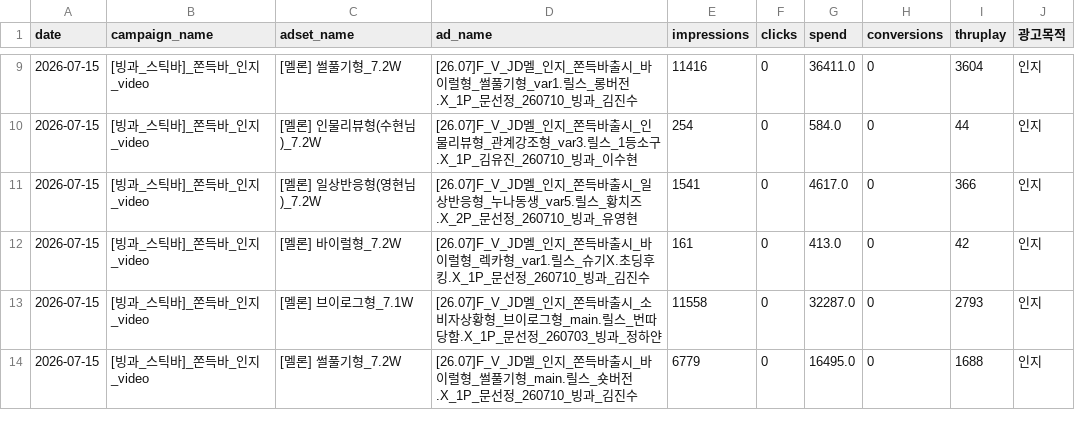
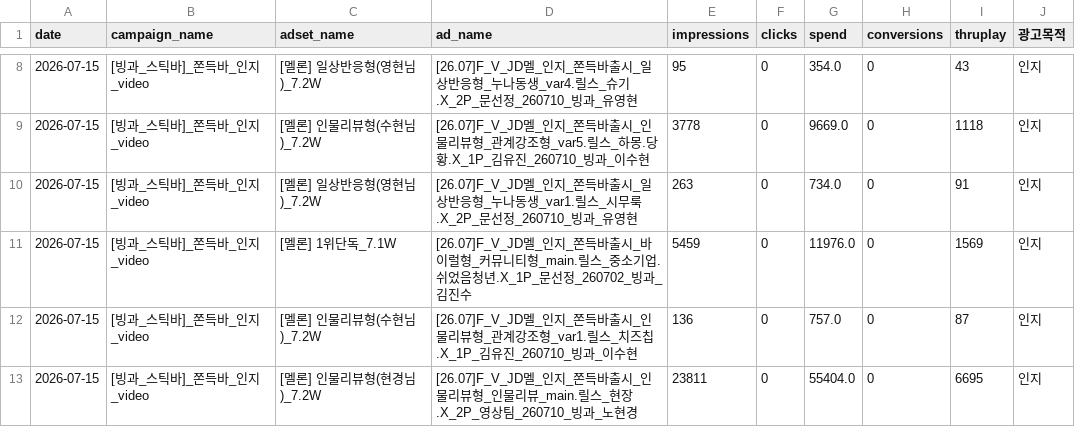
Before and after one commit to sonyg-ops/lalasweet-icecream-dashboard, a CSV file: data/tiktok_raw_2026-07-15_2026-07-15.csv, drawn as a sheet; only a part is shown, gaps mark what is left out; the diff covers the shown part only.

```diff
--- a/data/tiktok_raw_2026-07-15_2026-07-15.csv
+++ b/data/tiktok_raw_2026-07-15_2026-07-15.csv
@@ -9,6 +8,6 @@
-2026-07-15,[빙과_스틱바]_쫀득바_인지_video,[멜론] 썰풀기형_7.2W,[26.07]F_V_JD멜_인지_쫀득바출시_바이럴형_썰풀기형_var1.릴스_롱버전.X_1P_문선정_260710_빙과_김진수,11416,0,36411.0,0,3604,인지
-2026-07-15,[빙과_스틱바]_쫀득바_인지_video,[멜론] 인물리뷰형(수현님)_7.2W,[26.07]F_V_JD멜_인지_쫀득바출시_인물리뷰형_관계강조형_var3.릴스_1등소구.X_1P_김유진_260710_빙과_이수현,254,0,584.0,0,44,인지
-2026-07-15,[빙과_스틱바]_쫀득바_인지_video,[멜론] 일상반응형(영현님)_7.2W,[26.07]F_V_JD멜_인지_쫀득바출시_일상반응형_누나동생_var5.릴스_황치즈.X_2P_문선정_260710_빙과_유영현,1541,0,4617.0,0,366,인지
-2026-07-15,[빙과_스틱바]_쫀득바_인지_video,[멜론] 바이럴형_7.2W,[26.07]F_V_JD멜_인지_쫀득바출시_바이럴형_렉카형_var1.릴스_슈기X.초딩후킹.X_1P_문선정_260710_빙과_김진수,161,0,413.0,0,42,인지
-2026-07-15,[빙과_스틱바]_쫀득바_인지_video,[멜론] 브이로그형_7.1W,[26.07]F_V_JD멜_인지_쫀득바출시_소비자상황형_브이로그형_main.릴스_번따당함.X_1P_문선정_260703_빙과_정하얀,11558,0,32287.0,0,2793,인지
-2026-07-15,[빙과_스틱바]_쫀득바_인지_video,[멜론] 썰풀기형_7.2W,[26.07]F_V_JD멜_인지_쫀득바출시_바이럴형_썰풀기형_main.릴스_숏버전.X_1P_문선정_260710_빙과_김진수,6779,0,16495.0,0,1688,인지
+2026-07-15,[빙과_스틱바]_쫀득바_인지_video,[멜론] 일상반응형(영현님)_7.2W,[26.07]F_V_JD멜_인지_쫀득바출시_일상반응형_누나동생_var4.릴스_슈기.X_2P_문선정_260710_빙과_유영현,95,0,354.0,0,43,인지
+2026-07-15,[빙과_스틱바]_쫀득바_인지_video,[멜론] 인물리뷰형(수현님)_7.2W,[26.07]F_V_JD멜_인지_쫀득바출시_인물리뷰형_관계강조형_var5.릴스_하몽.당황.X_1P_김유진_260710_빙과_이수현,3778,0,9669.0,0,1118,인지
+2026-07-15,[빙과_스틱바]_쫀득바_인지_video,[멜론] 일상반응형(영현님)_7.2W,[26.07]F_V_JD멜_인지_쫀득바출시_일상반응형_누나동생_var1.릴스_시무룩.X_2P_문선정_260710_빙과_유영현,263,0,734.0,0,91,인지
+2026-07-15,[빙과_스틱바]_쫀득바_인지_video,[멜론] 1위단독_7.1W,[26.07]F_V_JD멜_인지_쫀득바출시_바이럴형_커뮤니티형_main.릴스_중소기업.쉬었음청년.X_1P_문선정_260702_빙과_김진수,5459,0,11976.0,0,1569,인지
+2026-07-15,[빙과_스틱바]_쫀득바_인지_video,[멜론] 인물리뷰형(수현님)_7.2W,[26.07]F_V_JD멜_인지_쫀득바출시_인물리뷰형_관계강조형_var1.릴스_치즈칩.X_1P_김유진_260710_빙과_이수현,136,0,757.0,0,87,인지
+2026-07-15,[빙과_스틱바]_쫀득바_인지_video,[멜론] 인물리뷰형(현경님)_7.2W,[26.07]F_V_JD멜_인지_쫀득바출시_인물리뷰형_인물리뷰_main.릴스_현장.X_2P_영상팀_260710_빙과_노현경,23811,0,55404.0,0,6695,인지
```
Also changed, not shown: 1 added row, 1 removed row and 123 edited cells elsewhere in this file, data/meta_raw_2026-07-15_2026-07-15.csv, 2 other files.
